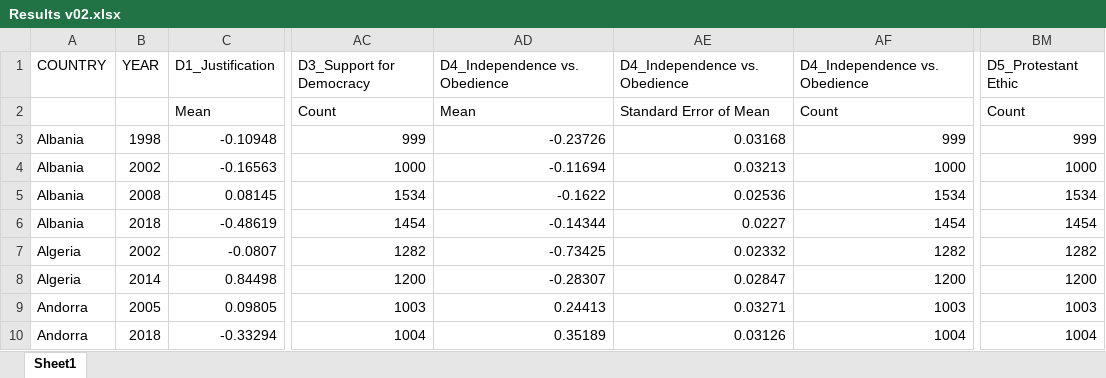
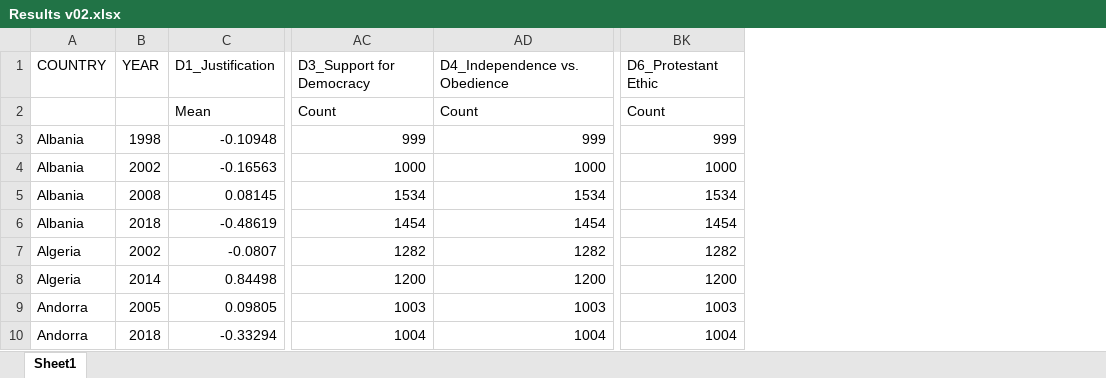
Before and after one commit to urbanhobbit/RToolsLarge, an Excel workbook: Results v02.xlsx, sheet Sheet1, drawn as a sheet; only a part is shown, gaps mark what is left out; values as stored, in another font and other column widths than the file's, no borders; removed rows and columns are numbered as before the commit, all else as after; the diff names each change by its address in the sheet, - before the commit and + after, or states it on an @@ line.

Commit message:
Add files via upload

```diff
--- a/Results v02.xlsx (sheet Sheet1)
+++ b/Results v02.xlsx (sheet Sheet1)
-column AD, rows 1-10: D4_Independence vs. Obedience | Mean | -0.23726 | -0.11694 | -0.1622 | -0.14344 | -0.73425 | -0.28307 | 0.24413 | 0.35189
-column AE, rows 1-10: D4_Independence vs. Obedience | Standard Error of Mean | 0.03168 | 0.03213 | 0.02536 | 0.0227 | 0.02332 | 0.02847 | 0.03271 | 0.03126
-BK1: D5_Protestant Ethic
+BK1: D6_Protestant Ethic
```
